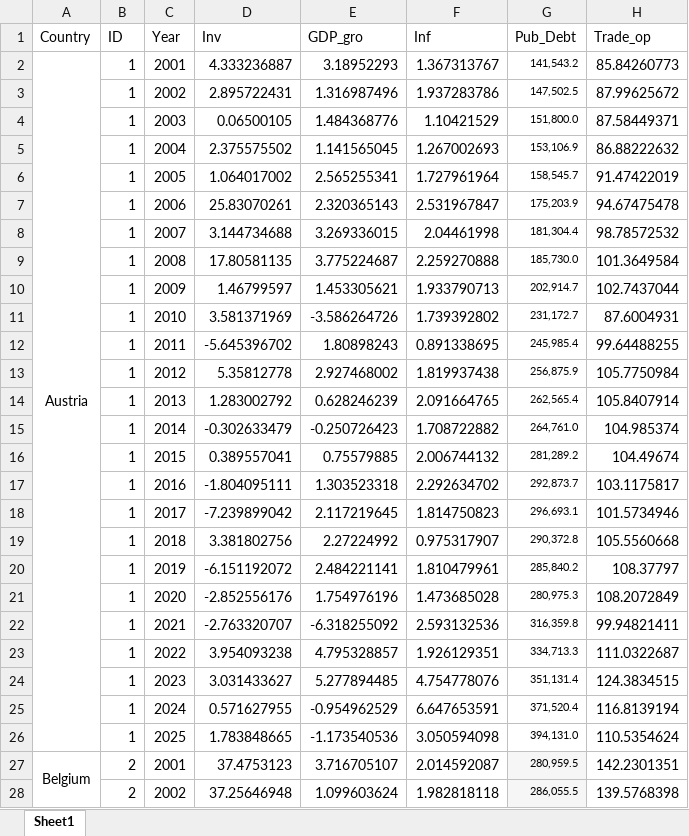
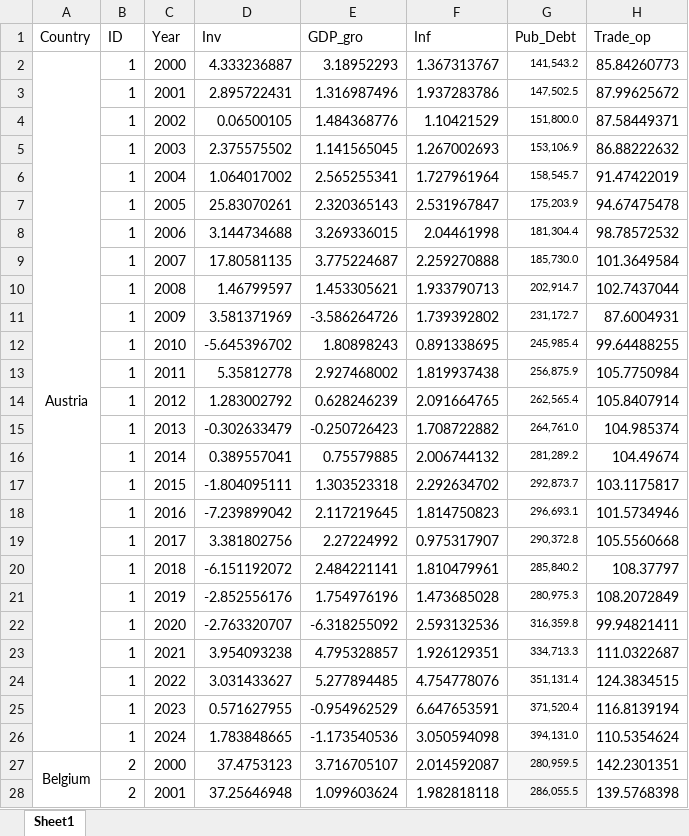
Before and after one commit to MahaBukhari/Determinants-of-Foreign-Direct-Investment-in-EU, an Excel workbook: FDI determinants in EU.xlsx, sheet Sheet1, drawn as a sheet; only a part is shown; values as stored, in another font and other column widths than the file's, no borders; the diff covers the shown part only; the diff names each change by its address in the sheet, - before the commit and + after, or states it on an @@ line.

Commit message:
Add files via upload

```diff
--- a/FDI determinants in EU.xlsx (sheet Sheet1)
+++ b/FDI determinants in EU.xlsx (sheet Sheet1)
-C2 (Year): 2001
+C2 (Year): 2000
-C3 (Year): 2002
+C3 (Year): 2001
-C4 (Year): 2003
+C4 (Year): 2002
-C5 (Year): 2004
+C5 (Year): 2003
-C6 (Year): 2005
+C6 (Year): 2004
-C7 (Year): 2006
+C7 (Year): 2005
-C8 (Year): 2007
+C8 (Year): 2006
-C9 (Year): 2008
+C9 (Year): 2007
-C10 (Year): 2009
+C10 (Year): 2008
-C11 (Year): 2010
+C11 (Year): 2009
-C12 (Year): 2011
+C12 (Year): 2010
-C13 (Year): 2012
+C13 (Year): 2011
-C14 (Year): 2013
+C14 (Year): 2012
-C15 (Year): 2014
+C15 (Year): 2013
-C16 (Year): 2015
+C16 (Year): 2014
-C17 (Year): 2016
+C17 (Year): 2015
-C18 (Year): 2017
+C18 (Year): 2016
-C19 (Year): 2018
+C19 (Year): 2017
-C20 (Year): 2019
+C20 (Year): 2018
-C21 (Year): 2020
+C21 (Year): 2019
-C22 (Year): 2021
+C22 (Year): 2020
-C23 (Year): 2022
+C23 (Year): 2021
-C24 (Year): 2023
+C24 (Year): 2022
-C25 (Year): 2024
+C25 (Year): 2023
-C26 (Year): 2025
+C26 (Year): 2024
-C27 (Year): 2001
+C27 (Year): 2000
-C28 (Year): 2002
+C28 (Year): 2001
```
Also changed, not shown: 648 edited cells elsewhere in this sheet.
